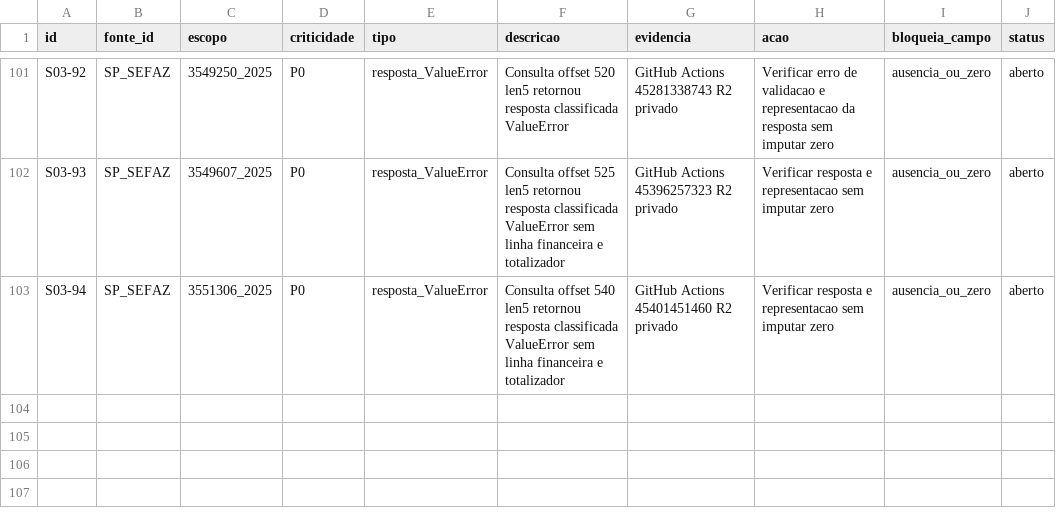
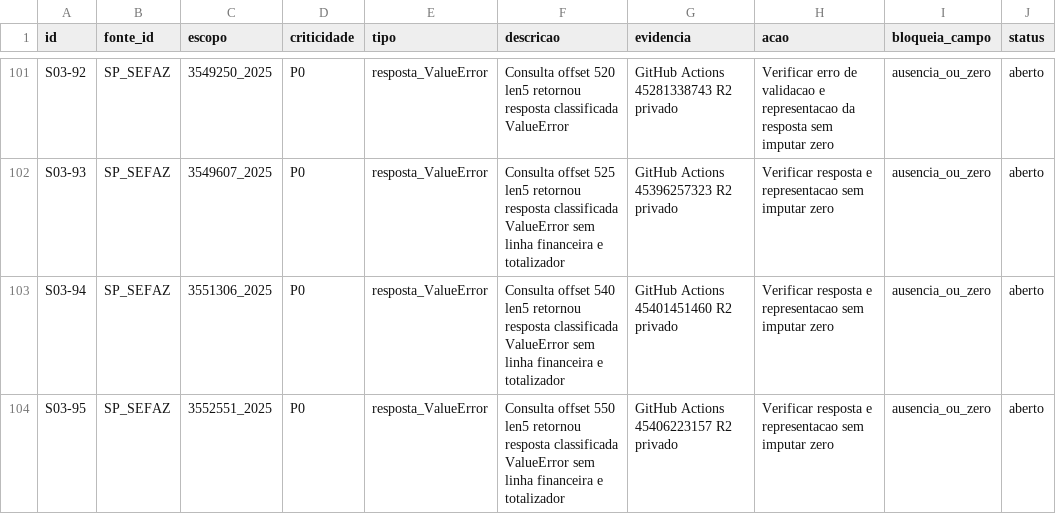
Before and after one commit to hilaliskandar/mapa_do_tesouro, a CSV file: governance/controls/investimentos_sp645/pendencias.csv, drawn as a sheet; only a part is shown, gaps mark what is left out; the diff names each change by its address in the sheet, - before the commit and + after, or states it on an @@ line.

Commit message:
governance: SIAFEM offset550 QA R2 e pendencia ValueError

```diff
--- a/governance/controls/investimentos_sp645/pendencias.csv
+++ b/governance/controls/investimentos_sp645/pendencias.csv
+row 104: S03-95 | SP_SEFAZ | 3552551_2025 | P0 | resposta_ValueError | Consulta offset 550 len5 retornou resposta classificada ValueError sem linha financeira e totalizador | GitHub Actions 45406223157 R2 privado | Verificar resposta e representacao sem imputar zero | ausencia_ou_zero | aberto
```
